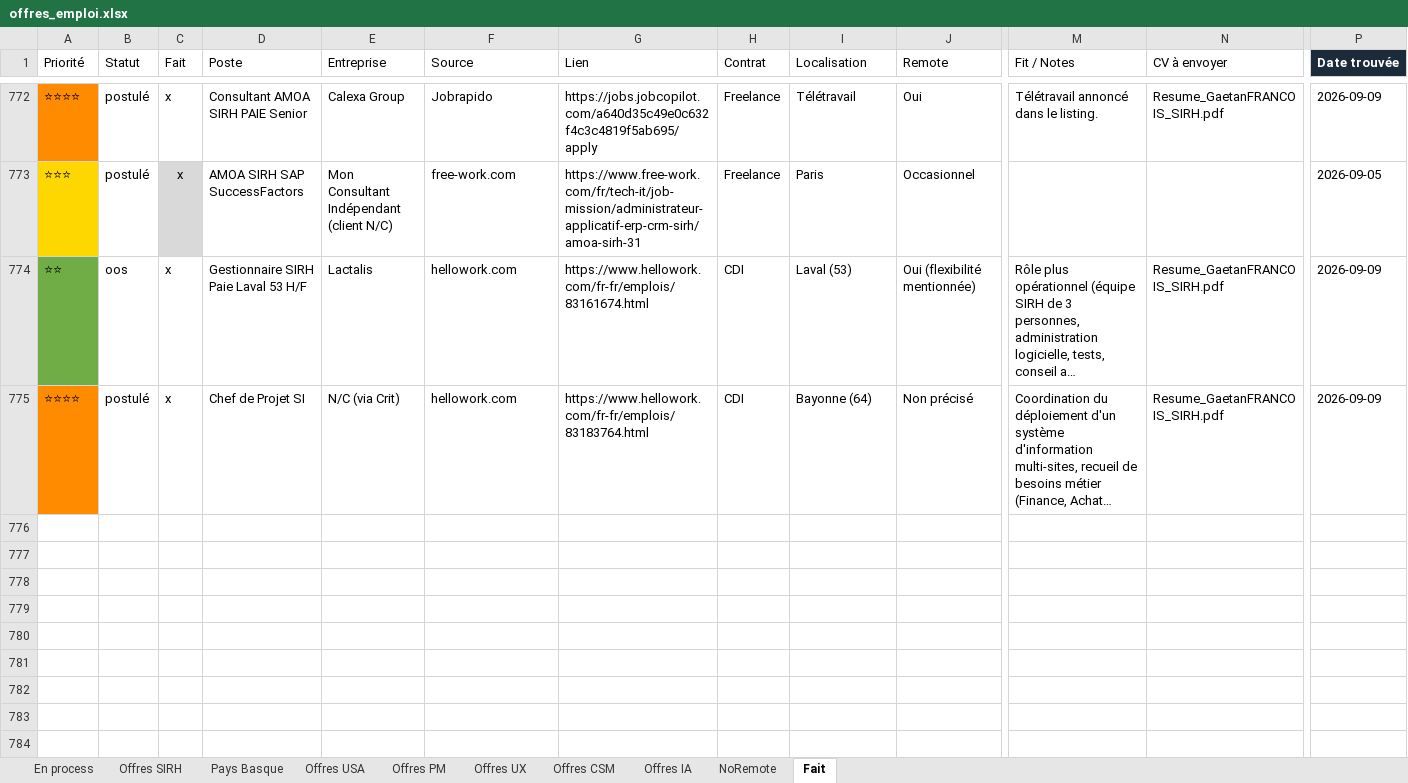
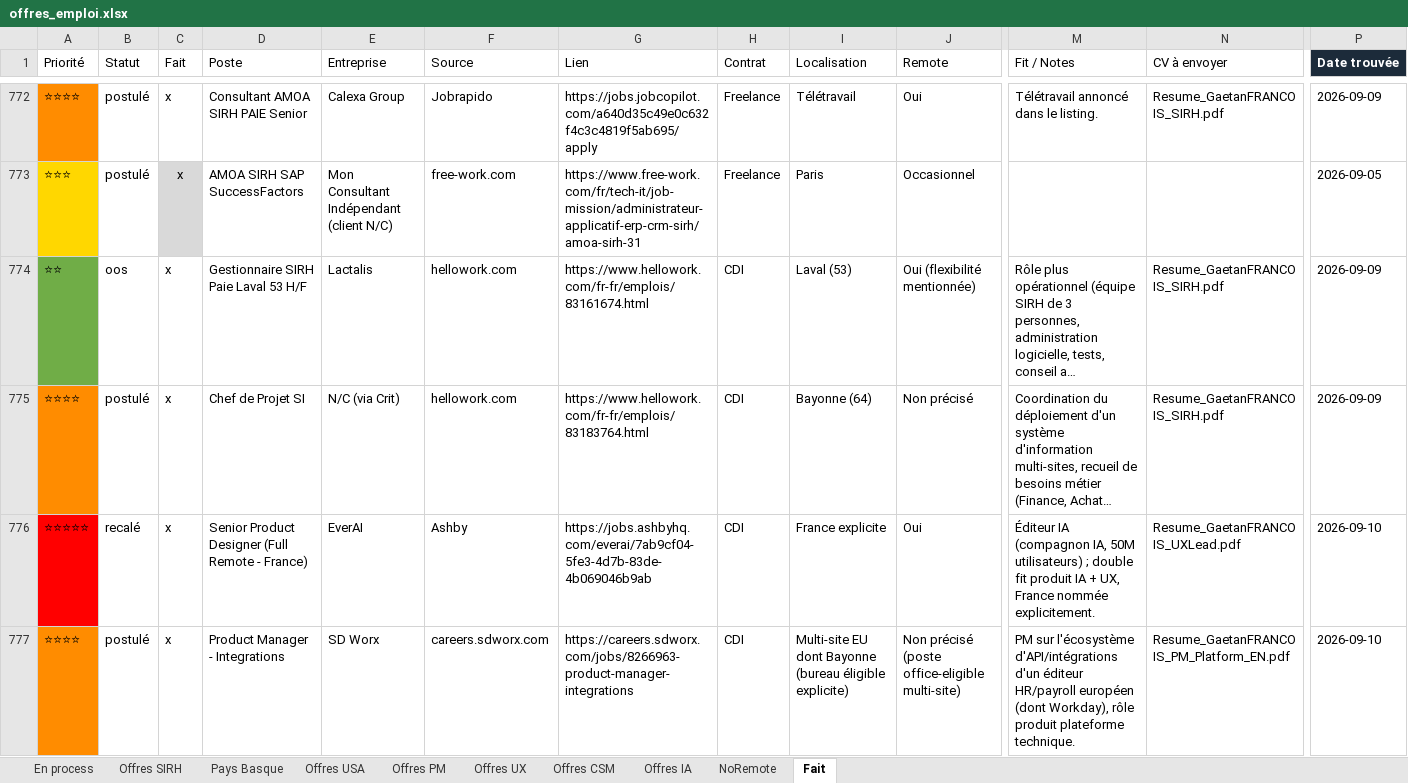
Before and after one commit to MisterZogs/recherche-taf, an Excel workbook: offres_emploi.xlsx, sheet Fait, drawn as a sheet; only a part is shown, gaps mark what is left out; long unchanged cells end in …; values as stored, in another font and other column widths than the file's, no borders; rows hold the shown columns only; the diff covers the shown part only; the diff names each change by its address in the sheet, - before the commit and + after, or states it on an @@ line.

```diff
--- a/offres_emploi.xlsx (sheet Fait)
+++ b/offres_emploi.xlsx (sheet Fait)
+row 776: ⭐⭐⭐⭐⭐ | recalé | x | Senior Product Designer (Full Remote - France) | EverAI | Ashby | https://jobs.ashbyhq.com/everai/7ab9cf04-5fe3-4d7b-83de-4b069046b9ab | CDI | France explicite | Oui | Éditeur IA (compagnon IA, 50M utilisateurs) ; double fit produit IA + UX, France nommée explicitement. | Resume_GaetanFRANCOIS_UXLead.pdf | 2026-09-10
+row 777: ⭐⭐⭐⭐ | postulé | x | Product Manager - Integrations | SD Worx | careers.sdworx.com | https://careers.sdworx.com/jobs/8266963-product-manager-integrations | CDI | Multi-site EU dont Bayonne (bureau éligible explicite) | Non précisé (poste office-eligible multi-site) | PM sur l'écosystème d'API/intégrations d'un éditeur HR/payroll européen (dont Workday), rôle produit plateforme technique. | Resume_GaetanFRANCOIS_PM_Platform_EN.pdf | 2026-09-10
```
Also changed, not shown: 1 added row and 2 edited cells elsewhere in this sheet, sheet Offres CSM, sheet Offres SIRH, sheet NoRemote, sheet Pays Basque, sheet Offres UX, hidden cells.
